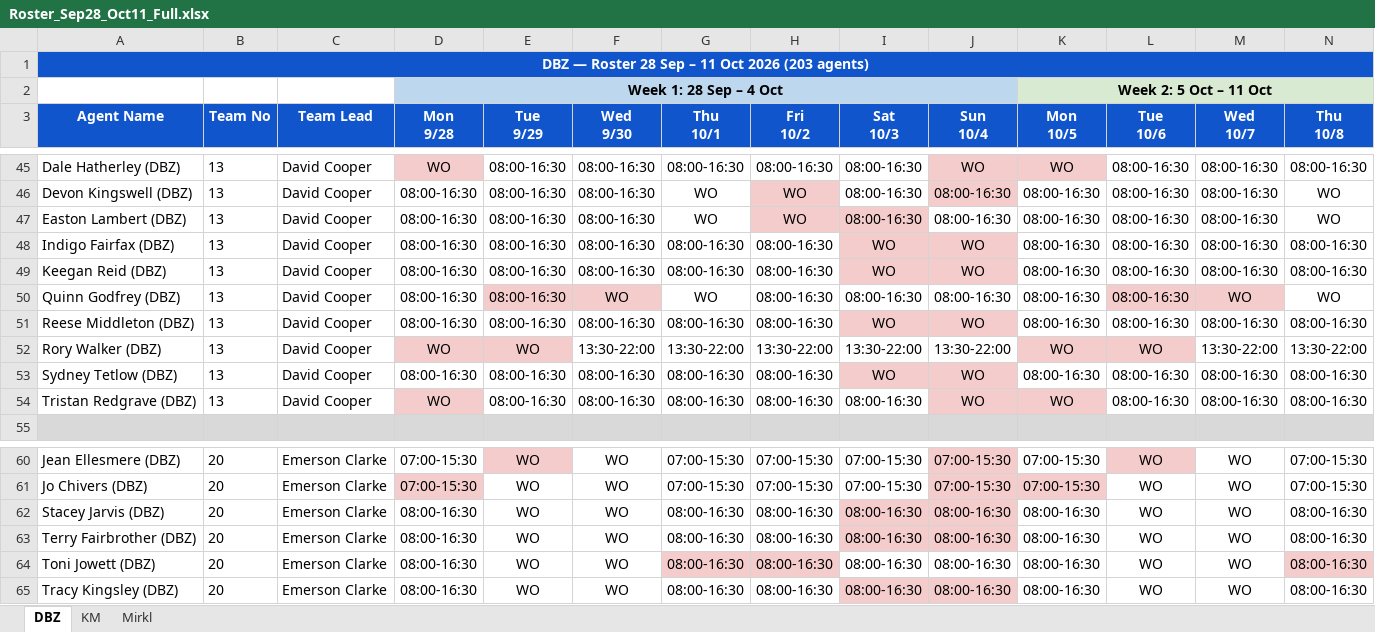
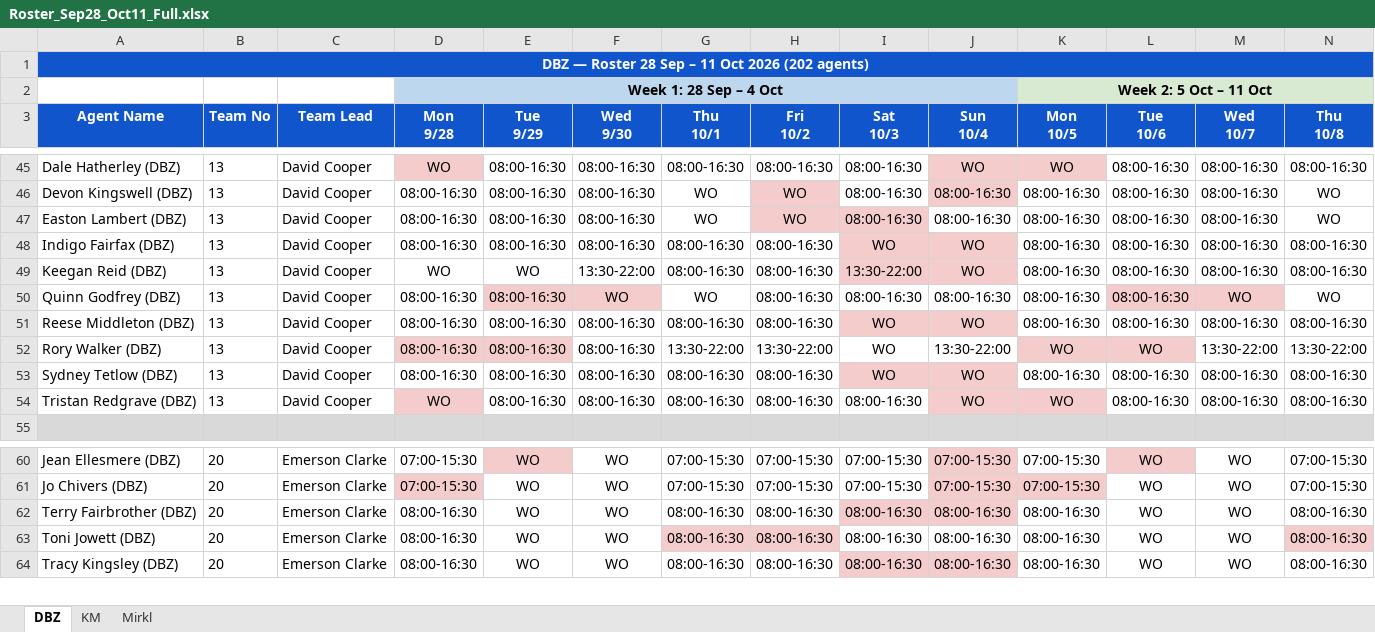
Before and after one commit to Anwarshaik565/EXV, an Excel workbook: 2026-09-28/Roster_Sep28_Oct11_Full.xlsx, sheet DBZ, drawn as a sheet; only a part is shown, gaps mark what is left out; values as stored, in another font and other column widths than the file's, no borders; rows hold the shown columns only; the diff names each change by its address in the sheet, - before the commit and + after, or states it on an @@ line.

Commit message:
Remove Stacey Jarvis (Inactive, confirmed via employee DB, absent from Teams upload). Apply Rory Walker <-> Keegan Reid 4-day schedule swap (Mon 9/28, Tue 9/29, Wed 9/30, Sat 10/3) found in the uploaded Week 28 Teams ROTA.xlsx, bringing the roster in sync with Teams. Note: this creates a 3-day WO week for Keegan Reid (Mon/Tue/Sun), matching the Teams source exactly, flagged for awareness.

```diff
--- a/2026-09-28/Roster_Sep28_Oct11_Full.xlsx (sheet DBZ)
+++ b/2026-09-28/Roster_Sep28_Oct11_Full.xlsx (sheet DBZ)
-A1 (Agent Name): …Oct 2026 (203 agents)
+A1 (Agent Name): …Oct 2026 (202 agents)
-D49 (Mon 9/28): 08:00-16:30
+D49 (Mon 9/28): WO
-E49 (Tue 9/29): 08:00-16:30
+E49 (Tue 9/29): WO
-F49 (Wed 9/30): 08:00-16:30
+F49 (Wed 9/30): 13:30-22:00
-I49 (Sat 10/3): WO
+I49 (Sat 10/3): 13:30-22:00
-D52 (Mon 9/28): WO
+D52 (Mon 9/28): 08:00-16:30
-E52 (Tue 9/29): WO
+E52 (Tue 9/29): 08:00-16:30
-F52 (Wed 9/30): 13:30-22:00
+F52 (Wed 9/30): 08:00-16:30
-I52 (Sat 10/3): 13:30-22:00
+I52 (Sat 10/3): WO
-row 62: Stacey Jarvis (DBZ) | 20 | Emerson Clarke | 08:00-16:30 | WO | WO | 08:00-16:30 | 08:00-16:30 | 08:00-16:30 | 08:00-16:30 | 08:00-16:30 | WO | WO | 08:00-16:30
```
